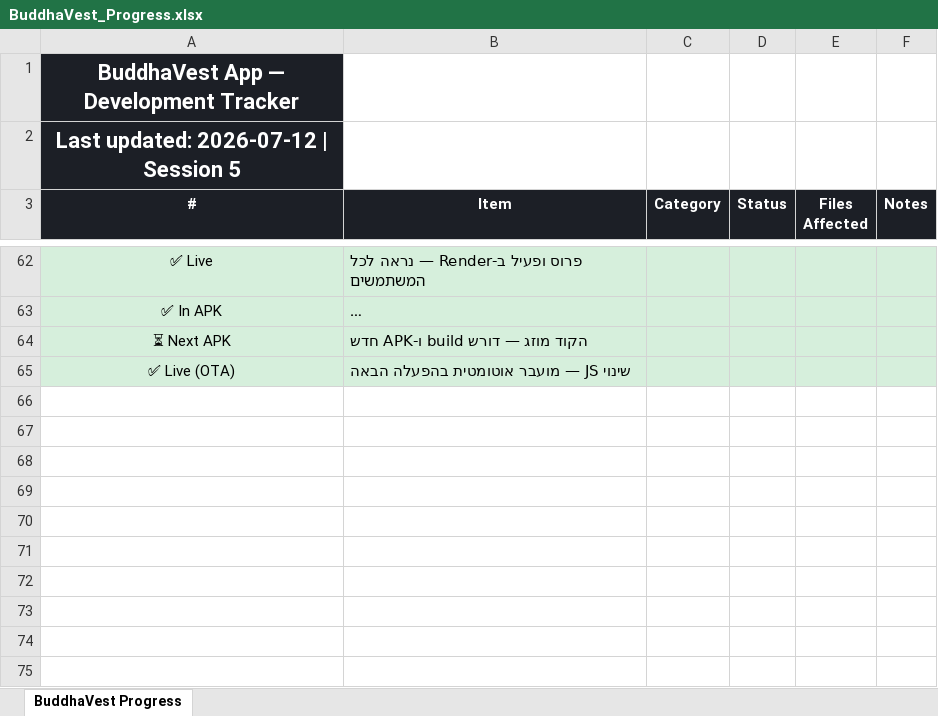
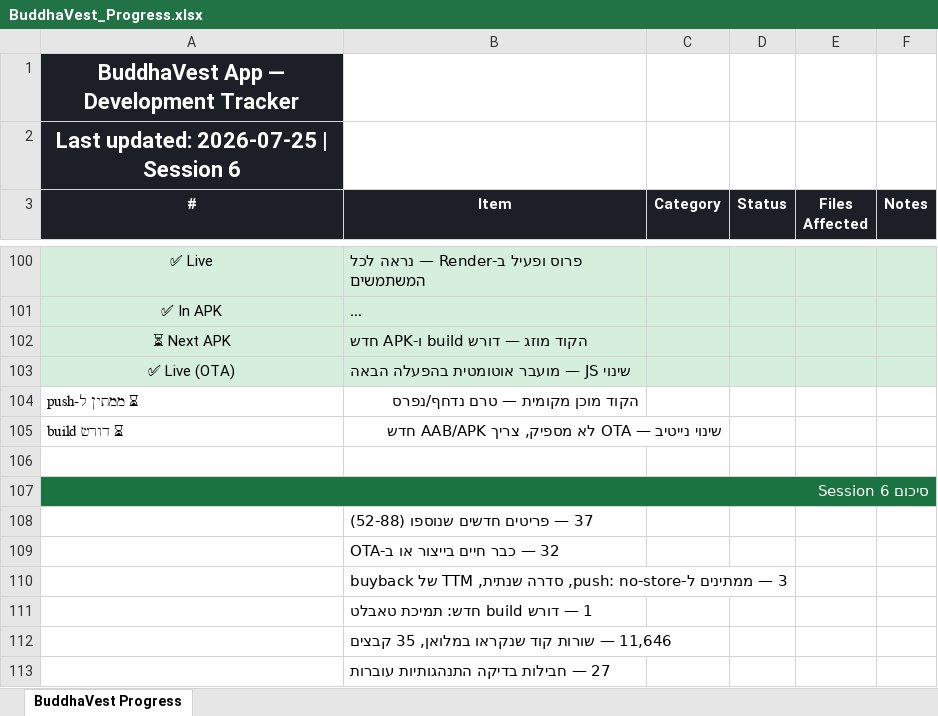
Before and after one commit to Drapitch-bot/buddhaVest-, an Excel workbook: BuddhaVest_Progress.xlsx, sheet BuddhaVest Progress, drawn as a sheet; only a part is shown, gaps mark what is left out; long unchanged cells end in …; values as stored, in another font and other column widths than the file's, no borders; the diff covers the shown part only; the diff names each change by its address in the sheet, - before the commit and + after, or states it on an @@ line.

Commit message:
Chart colour matches metric direction (rising P/B is now red, like its tile); server: no-store, year-end annual series, buyback TTM 4Q

```diff
--- a/BuddhaVest_Progress.xlsx (sheet BuddhaVest Progress)
+++ b/BuddhaVest_Progress.xlsx (sheet BuddhaVest Progress)
@@ column A (#) renumbered between rows 2 and 59 @@
+row 104: ⏳ ממתין ל-push | הקוד מוכן מקומית — טרם נדחף/נפרס
+row 105: ⏳ דורש build | שינוי נייטיב — OTA לא מספיק, צריך AAB/APK חדש
+row 106: (empty)
+row 107: סיכום Session 6
+row 108:  | 37 — פריטים חדשים שנוספו (52-88)
+row 109:  | 32 — כבר חיים בייצור או ב-OTA
+row 110:  | 3 — ממתינים ל-push: no-store, סדרה שנתית, TTM של buyback
+row 111:  | 1 — דורש build חדש: תמיכת טאבלט
+row 112:  | 11,646 — שורות קוד שנקראו במלואן, 35 קבצים
+row 113:  | 27 — חבילות בדיקה התנהגותיות עוברות
```
Also changed, not shown: 38 added rows, cell formats and merged cells elsewhere in this sheet, 4 other files.
